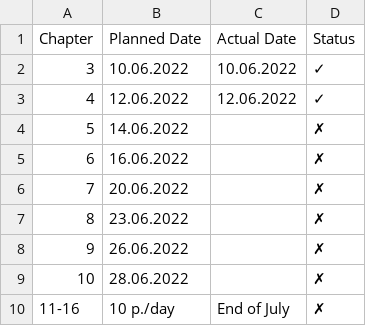
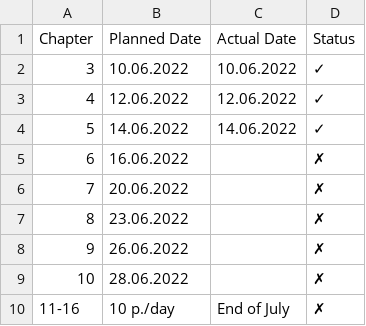
Before and after one commit to mkohlhaas/Haskell-in-Depth, a CSV file: tt.csv, drawn as a sheet.

Commit message:
updates time table.

```diff
--- a/tt.csv
+++ b/tt.csv
@@ -3,3 +3,3 @@ Chapter,Planned Date,Actual Date,Status
 4,12.06.2022,12.06.2022,✓
-5,14.06.2022,,✗
+5,14.06.2022,14.06.2022,✓
 6,16.06.2022,,✗
```
